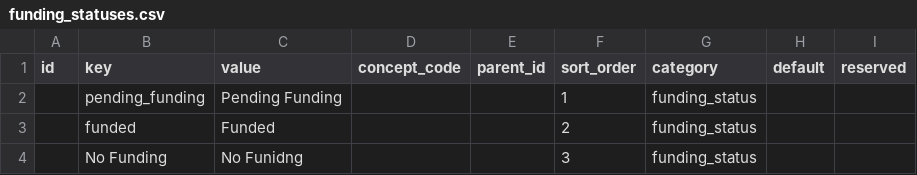
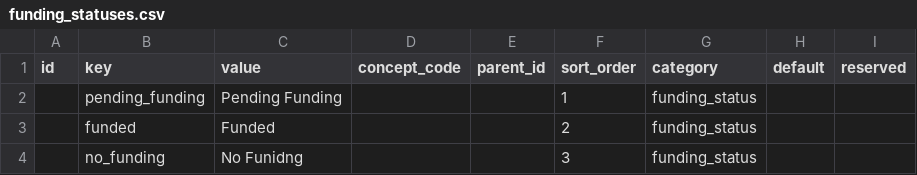
Before and after one commit to sparc-request/sparc-request, a CSV file: db/seeds/permissible_values/2.0.5/funding_statuses.csv, drawn as a sheet.

```diff
--- a/db/seeds/permissible_values/2.0.5/funding_statuses.csv
+++ b/db/seeds/permissible_values/2.0.5/funding_statuses.csv
@@ -3,2 +3,2 @@ id,key,value,concept_code,parent_id,sort_order,category,default,reserved
 ,funded,Funded,,,2,funding_status,,
-,No Funding,No Funidng,,,3,funding_status,,
+,no_funding,No Funidng,,,3,funding_status,,
```
Also changed, not shown: db/seeds/permissible_values/2.0.5/affiliation_types.csv, db/seeds/permissible_values/2.0.5/study_types.csv, 7 other files.
